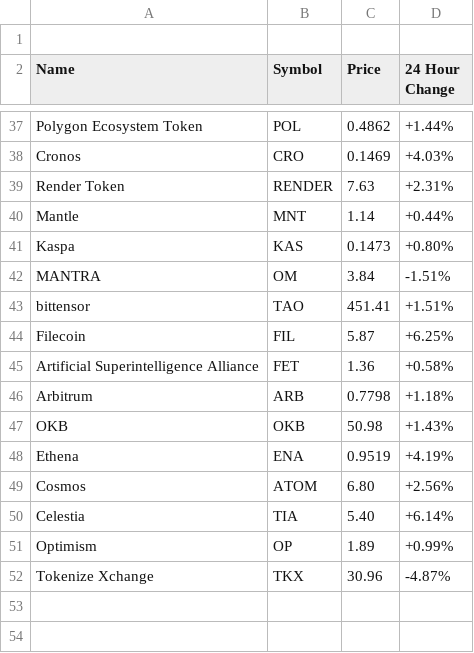
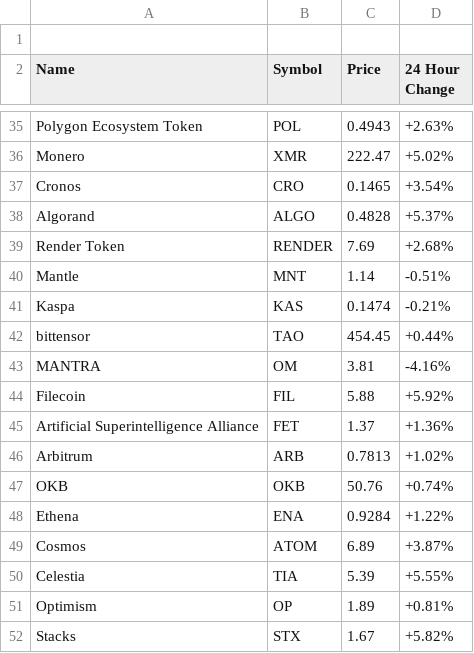
Before and after one commit to aruljohn/crypto-prices, a CSV file: crypto-prices.csv, drawn as a sheet; only a part is shown, gaps mark what is left out; the diff covers the shown part only.

Commit message:
Updated crypto prices

```diff
--- a/crypto-prices.csv
+++ b/crypto-prices.csv
@@ -37,16 +35,18 @@ Name, Symbol, Price, "24 Hour Change"
-"Polygon Ecosystem Token", "POL", "0.4862", "+1.44%"
-"Cronos", "CRO", "0.1469", "+4.03%"
-"Render Token", "RENDER", "7.63", "+2.31%"
-"Mantle", "MNT", "1.14", "+0.44%"
-"Kaspa", "KAS", "0.1473", "+0.80%"
-"MANTRA", "OM", "3.84", "-1.51%"
-"bittensor", "TAO", "451.41", "+1.51%"
-"Filecoin", "FIL", "5.87", "+6.25%"
-"Artificial Superintelligence Alliance", "FET", "1.36", "+0.58%"
-"Arbitrum", "ARB", "0.7798", "+1.18%"
-"OKB", "OKB", "50.98", "+1.43%"
-"Ethena", "ENA", "0.9519", "+4.19%"
-"Cosmos", "ATOM", "6.80", "+2.56%"
-"Celestia", "TIA", "5.40", "+6.14%"
-"Optimism", "OP", "1.89", "+0.99%"
-"Tokenize Xchange", "TKX", "30.96", "-4.87%"
+"Polygon Ecosystem Token", "POL", "0.4943", "+2.63%"
+"Monero", "XMR", "222.47", "+5.02%"
+"Cronos", "CRO", "0.1465", "+3.54%"
+"Algorand", "ALGO", "0.4828", "+5.37%"
+"Render Token", "RENDER", "7.69", "+2.68%"
+"Mantle", "MNT", "1.14", "-0.51%"
+"Kaspa", "KAS", "0.1474", "-0.21%"
+"bittensor", "TAO", "454.45", "+0.44%"
+"MANTRA", "OM", "3.81", "-4.16%"
+"Filecoin", "FIL", "5.88", "+5.92%"
+"Artificial Superintelligence Alliance", "FET", "1.37", "+1.36%"
+"Arbitrum", "ARB", "0.7813", "+1.02%"
+"OKB", "OKB", "50.76", "+0.74%"
+"Ethena", "ENA", "0.9284", "+1.22%"
+"Cosmos", "ATOM", "6.89", "+3.87%"
+"Celestia", "TIA", "5.39", "+5.55%"
+"Optimism", "OP", "1.89", "+0.81%"
+"Stacks", "STX", "1.67", "+5.82%"
```
Also changed, not shown: 2 added rows, 4 removed rows and 59 edited cells elsewhere in this file, 2 other files.
